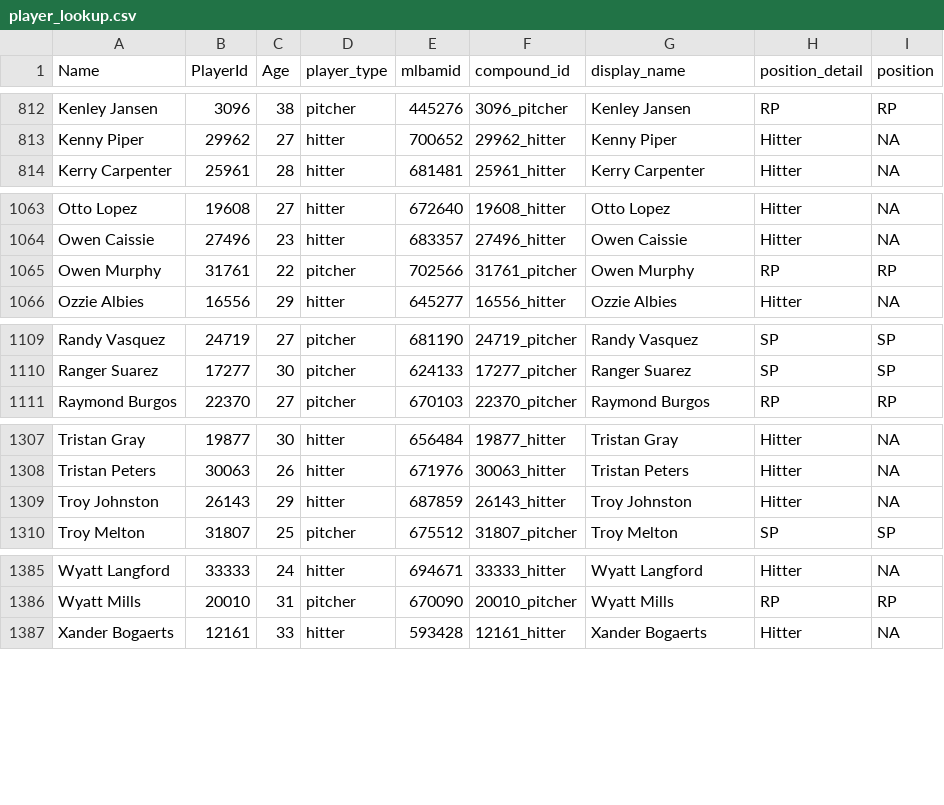
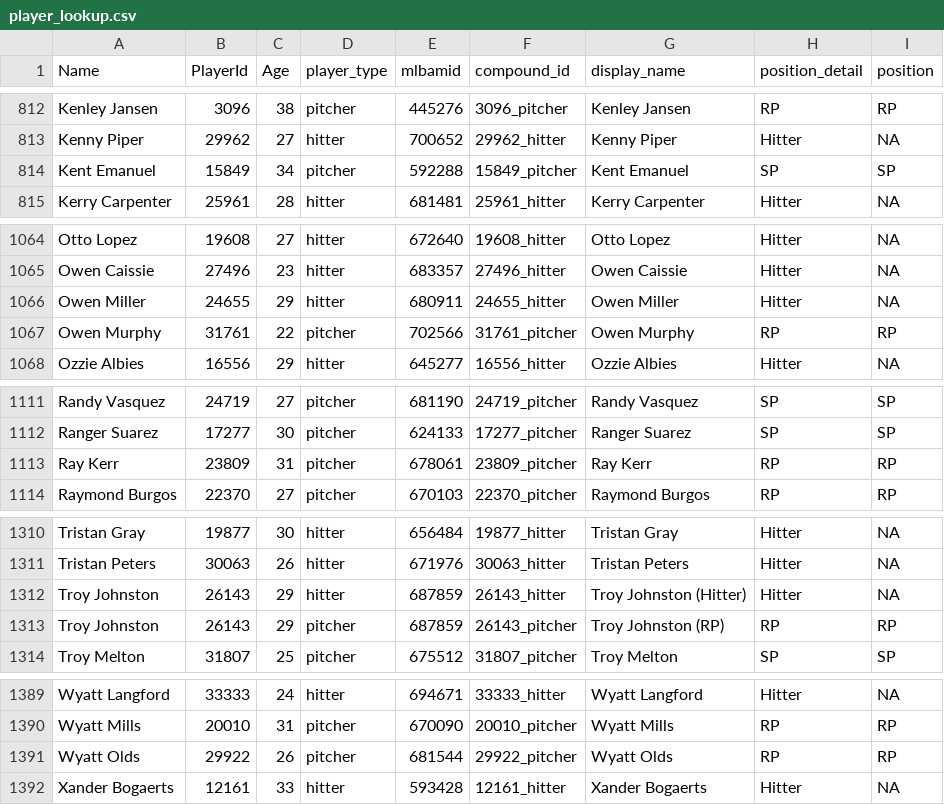
Before and after one commit to rpollack/mcfarland, a CSV file: player_lookup.csv, drawn as a sheet; only a part is shown, gaps mark what is left out.

```diff
--- a/player_lookup.csv
+++ b/player_lookup.csv
@@ -813,2 +813,3 @@ Kenley Jansen,3096,38,pitcher,445276,3096_pitcher,Kenley Jansen,RP,RP
 Kenny Piper,29962,27,hitter,700652,29962_hitter,Kenny Piper,Hitter,NA
+Kent Emanuel,15849,34,pitcher,592288,15849_pitcher,Kent Emanuel,SP,SP
 Kerry Carpenter,25961,28,hitter,681481,25961_hitter,Kerry Carpenter,Hitter,NA
@@ -1064,2 +1065,3 @@ Otto Lopez,19608,27,hitter,672640,19608_hitter,Otto Lopez,Hitter,NA
 Owen Caissie,27496,23,hitter,683357,27496_hitter,Owen Caissie,Hitter,NA
+Owen Miller,24655,29,hitter,680911,24655_hitter,Owen Miller,Hitter,NA
 Owen Murphy,31761,22,pitcher,702566,31761_pitcher,Owen Murphy,RP,RP
@@ -1110,2 +1112,3 @@ Randy Vasquez,24719,27,pitcher,681190,24719_pitcher,Randy Vasquez,SP,SP
 Ranger Suarez,17277,30,pitcher,624133,17277_pitcher,Ranger Suarez,SP,SP
+Ray Kerr,23809,31,pitcher,678061,23809_pitcher,Ray Kerr,RP,RP
 Raymond Burgos,22370,27,pitcher,670103,22370_pitcher,Raymond Burgos,RP,RP
@@ -1308,3 +1311,4 @@ Tristan Gray,19877,30,hitter,656484,19877_hitter,Tristan Gray,Hitter,NA
 Tristan Peters,30063,26,hitter,671976,30063_hitter,Tristan Peters,Hitter,NA
-Troy Johnston,26143,29,hitter,687859,26143_hitter,Troy Johnston,Hitter,NA
+Troy Johnston,26143,29,hitter,687859,26143_hitter,Troy Johnston (Hitter),Hitter,NA
+Troy Johnston,26143,29,pitcher,687859,26143_pitcher,Troy Johnston (RP),RP,RP
 Troy Melton,31807,25,pitcher,675512,31807_pitcher,Troy Melton,SP,SP
@@ -1386,2 +1390,3 @@ Wyatt Langford,33333,24,hitter,694671,33333_hitter,Wyatt Langford,Hitter,NA
 Wyatt Mills,20010,31,pitcher,670090,20010_pitcher,Wyatt Mills,RP,RP
+Wyatt Olds,29922,26,pitcher,681544,29922_pitcher,Wyatt Olds,RP,RP
 Xander Bogaerts,12161,33,hitter,593428,12161_hitter,Xander Bogaerts,Hitter,NA
```
Also changed, not shown: full_stats_hitters.csv, full_stats_pitchers.csv, 1 other file.
